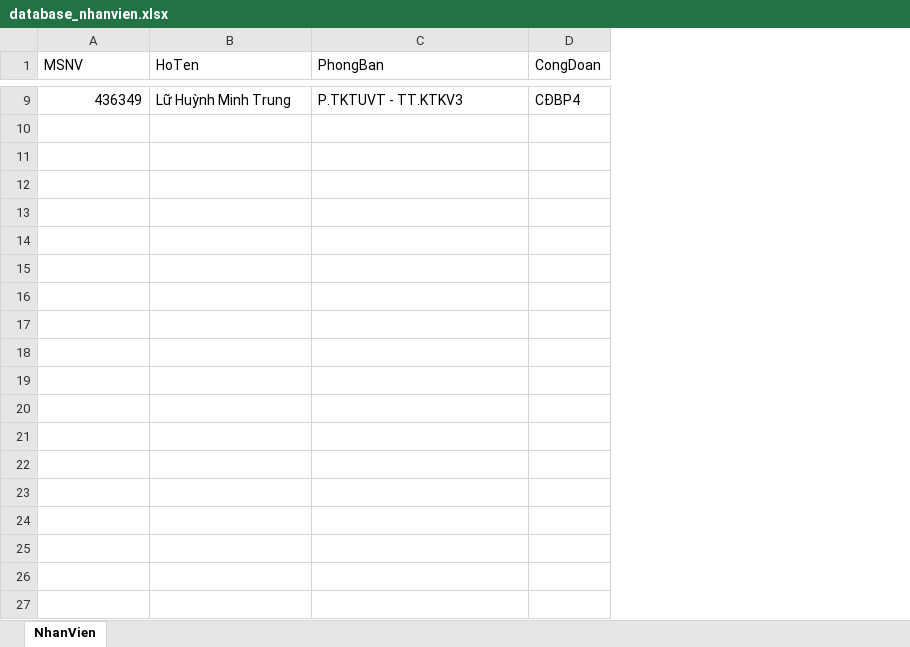
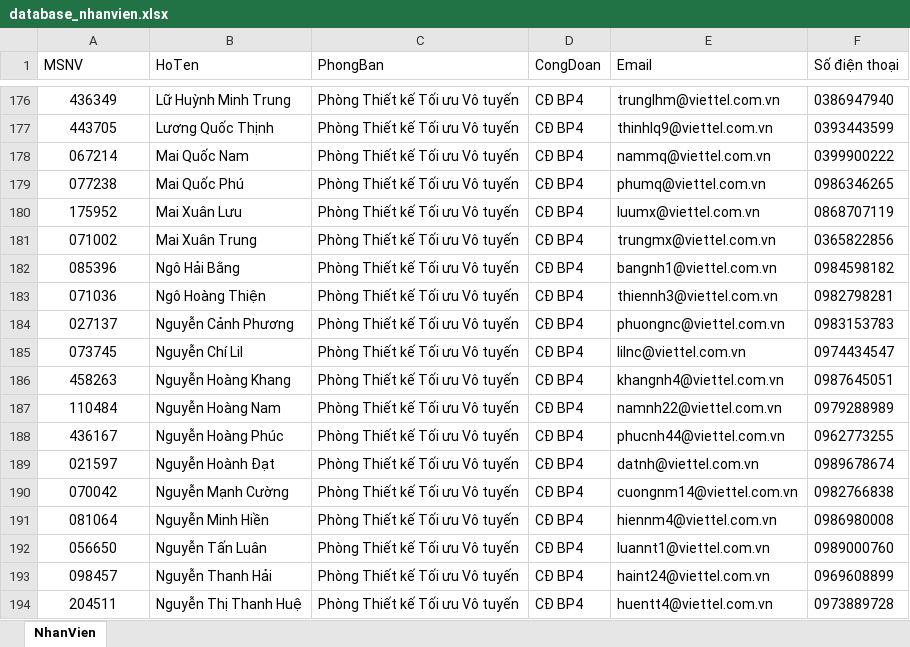
Before and after one commit to phuc2911/minigame, an Excel workbook: CSDL/database_nhanvien.xlsx, sheet NhanVien, drawn as a sheet; only a part is shown, gaps mark what is left out; values as stored, in another font and other column widths than the file's, no borders; addresses are those after the commit; the diff covers the shown part only; the diff names each change by its address in the sheet, - before the commit and + after, or states it on an @@ line.

```diff
--- a/CSDL/database_nhanvien.xlsx (sheet NhanVien)
+++ b/CSDL/database_nhanvien.xlsx (sheet NhanVien)
+column E (Email), row 176: trunglhm@viettel.com.vn
+column F (Số điện thoại), row 176: 0386947940
-A176 alignment: right
+A176 alignment: center
-C176 (PhongBan): P.TKTUVT - TT.KTKV3
+C176 (PhongBan): Phòng Thiết kế Tối ưu Vô tuyến
-D176 (CongDoan): CĐBP4
+D176 (CongDoan): CĐ BP4
+row 177: 443705 | Lương Quốc Thịnh | Phòng Thiết kế Tối ưu Vô tuyến | CĐ BP4 | thinhlq9@viettel.com.vn | 0393443599
+row 178: 067214 | Mai Quốc Nam | Phòng Thiết kế Tối ưu Vô tuyến | CĐ BP4 | nammq@viettel.com.vn | 0399900222
+row 179: 077238 | Mai Quốc Phú | Phòng Thiết kế Tối ưu Vô tuyến | CĐ BP4 | phumq@viettel.com.vn | 0986346265
+row 180: 175952 | Mai Xuân Lưu | Phòng Thiết kế Tối ưu Vô tuyến | CĐ BP4 | luumx@viettel.com.vn | 0868707119
+row 181: 071002 | Mai Xuân Trung | Phòng Thiết kế Tối ưu Vô tuyến | CĐ BP4 | trungmx@viettel.com.vn | 0365822856
+row 182: 085396 | Ngô Hải Bằng | Phòng Thiết kế Tối ưu Vô tuyến | CĐ BP4 | bangnh1@viettel.com.vn | 0984598182
+row 183: 071036 | Ngô Hoàng Thiện | Phòng Thiết kế Tối ưu Vô tuyến | CĐ BP4 | thiennh3@viettel.com.vn | 0982798281
+row 184: 027137 | Nguyễn Cảnh Phương | Phòng Thiết kế Tối ưu Vô tuyến | CĐ BP4 | phuongnc@viettel.com.vn | 0983153783
+row 185: 073745 | Nguyễn Chí Lil | Phòng Thiết kế Tối ưu Vô tuyến | CĐ BP4 | lilnc@viettel.com.vn | 0974434547
+row 186: 458263 | Nguyễn Hoàng Khang | Phòng Thiết kế Tối ưu Vô tuyến | CĐ BP4 | khangnh4@viettel.com.vn | 0987645051
+row 187: 110484 | Nguyễn Hoàng Nam | Phòng Thiết kế Tối ưu Vô tuyến | CĐ BP4 | namnh22@viettel.com.vn | 0979288989
+row 188: 436167 | Nguyễn Hoàng Phúc | Phòng Thiết kế Tối ưu Vô tuyến | CĐ BP4 | phucnh44@viettel.com.vn | 0962773255
+row 189: 021597 | Nguyễn Hoành Đạt | Phòng Thiết kế Tối ưu Vô tuyến | CĐ BP4 | datnh@viettel.com.vn | 0989678674
+row 190: 070042 | Nguyễn Mạnh Cường | Phòng Thiết kế Tối ưu Vô tuyến | CĐ BP4 | cuongnm14@viettel.com.vn | 0982766838
+row 191: 081064 | Nguyễn Minh Hiền | Phòng Thiết kế Tối ưu Vô tuyến | CĐ BP4 | hiennm4@viettel.com.vn | 0986980008
+row 192: 056650 | Nguyễn Tấn Luân | Phòng Thiết kế Tối ưu Vô tuyến | CĐ BP4 | luannt1@viettel.com.vn | 0989000760
+row 193: 098457 | Nguyễn Thanh Hải | Phòng Thiết kế Tối ưu Vô tuyến | CĐ BP4 | haint24@viettel.com.vn | 0969608899
+row 194: 204511 | Nguyễn Thị Thanh Huệ | Phòng Thiết kế Tối ưu Vô tuyến | CĐ BP4 | huentt4@viettel.com.vn | 0973889728
```
Also changed, not shown: 286 added rows and 7 removed rows elsewhere in this sheet, 4 other files.
